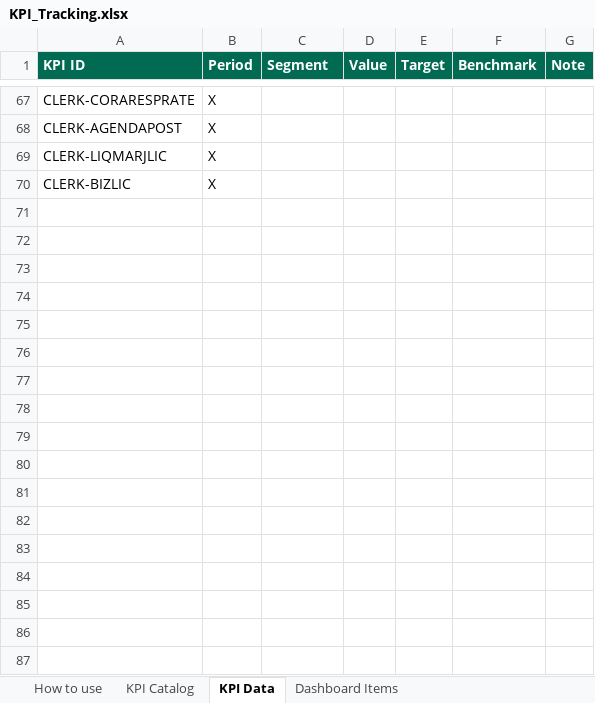
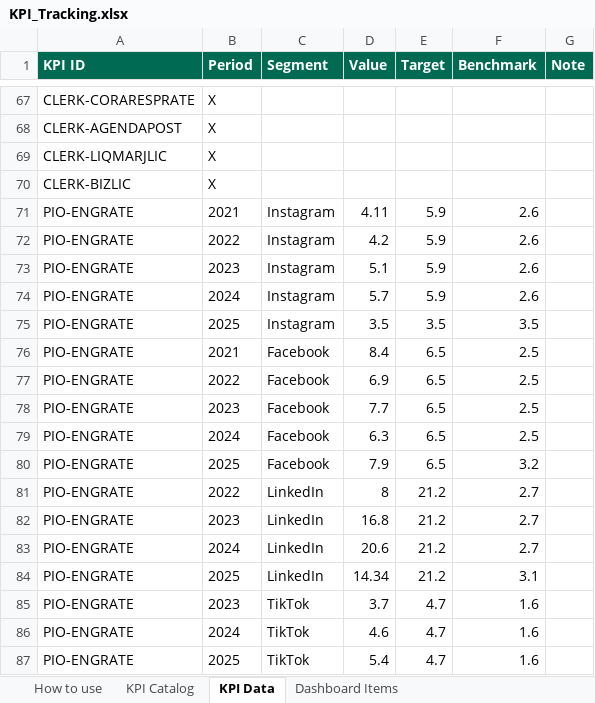
Before and after one commit to marycathrynlord-test/CoD_PerformanceDash_External, an Excel workbook: KPI_Tracking.xlsx, sheet KPI Data, drawn as a sheet; only a part is shown, gaps mark what is left out; values as stored, in another font and other column widths than the file's, no borders; the diff names each change by its address in the sheet, - before the commit and + after, or states it on an @@ line.

Commit message:
pio social rates added

```diff
--- a/KPI_Tracking.xlsx (sheet KPI Data)
+++ b/KPI_Tracking.xlsx (sheet KPI Data)
+row 71: PIO-ENGRATE | 2021 | Instagram | 4.11 | 5.9 | 2.6
+row 72: PIO-ENGRATE | 2022 | Instagram | 4.2 | 5.9 | 2.6
+row 73: PIO-ENGRATE | 2023 | Instagram | 5.1 | 5.9 | 2.6
+row 74: PIO-ENGRATE | 2024 | Instagram | 5.7 | 5.9 | 2.6
+row 75: PIO-ENGRATE | 2025 | Instagram | 3.5 | 3.5 | 3.5
+row 76: PIO-ENGRATE | 2021 | Facebook | 8.4 | 6.5 | 2.5
+row 77: PIO-ENGRATE | 2022 | Facebook | 6.9 | 6.5 | 2.5
+row 78: PIO-ENGRATE | 2023 | Facebook | 7.7 | 6.5 | 2.5
+row 79: PIO-ENGRATE | 2024 | Facebook | 6.3 | 6.5 | 2.5
+row 80: PIO-ENGRATE | 2025 | Facebook | 7.9 | 6.5 | 3.2
+row 81: PIO-ENGRATE | 2022 | LinkedIn | 8 | 21.2 | 2.7
+row 82: PIO-ENGRATE | 2023 | LinkedIn | 16.8 | 21.2 | 2.7
+row 83: PIO-ENGRATE | 2024 | LinkedIn | 20.6 | 21.2 | 2.7
+row 84: PIO-ENGRATE | 2025 | LinkedIn | 14.34 | 21.2 | 3.1
+row 85: PIO-ENGRATE | 2023 | TikTok | 3.7 | 4.7 | 1.6
+row 86: PIO-ENGRATE | 2024 | TikTok | 4.6 | 4.7 | 1.6
+row 87: PIO-ENGRATE | 2025 | TikTok | 5.4 | 4.7 | 1.6
```
Also changed, not shown: sheet KPI Catalog.
